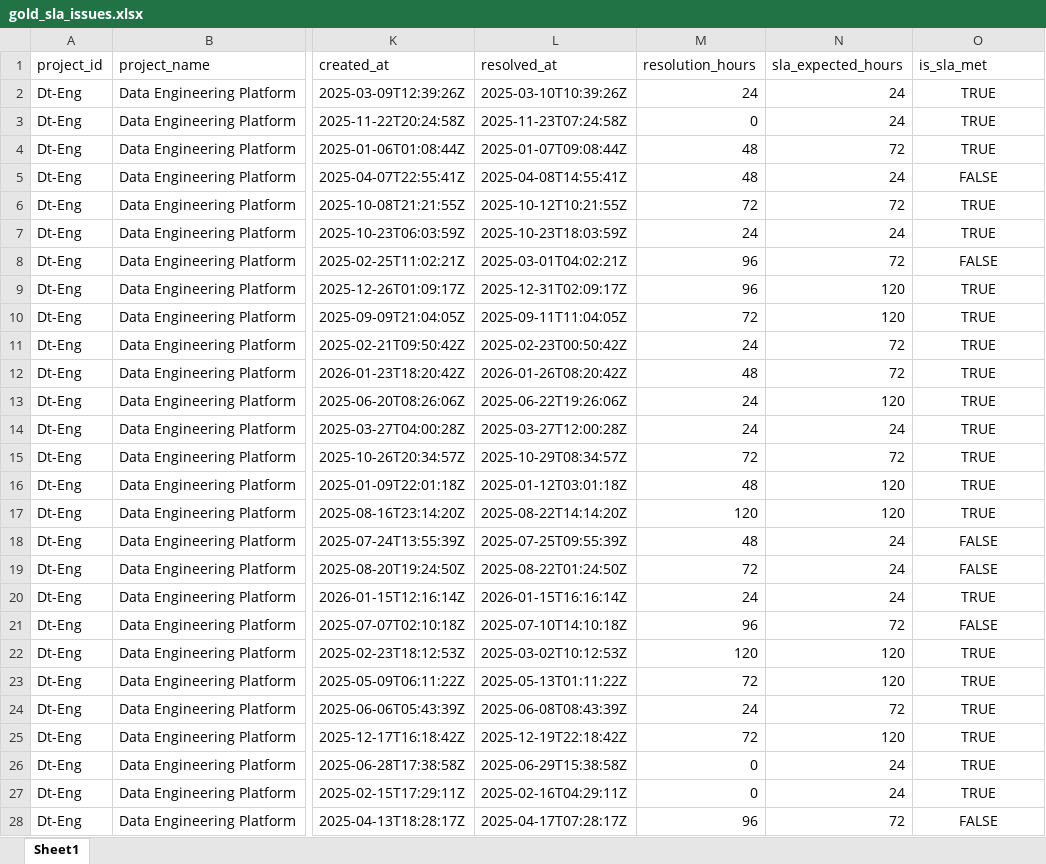
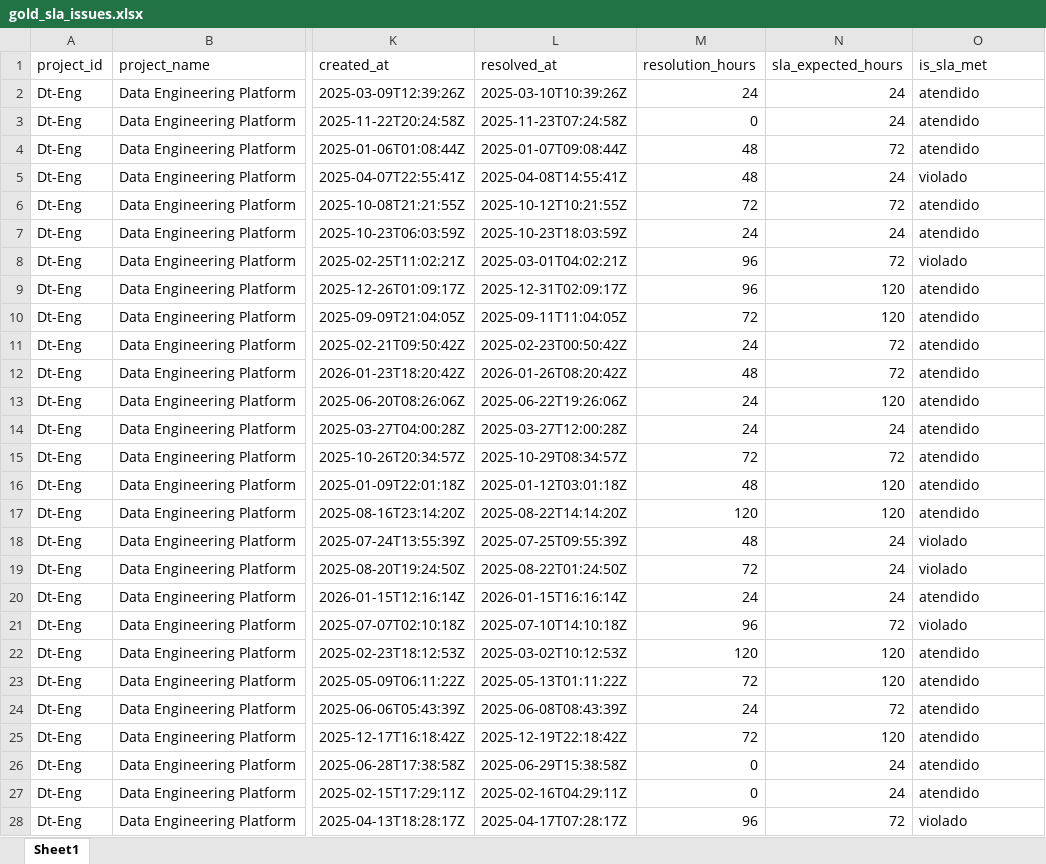
Before and after one commit to ebjrabc/Ernesto_Bassoli_Fast_Track, an Excel workbook: data/gold/gold_sla_issues.xlsx, sheet Sheet1, drawn as a sheet; only a part is shown, gaps mark what is left out; values as stored, in another font and other column widths than the file's, no borders; the diff covers the shown part only; the diff names each change by its address in the sheet, - before the commit and + after, or states it on an @@ line.

```diff
--- a/data/gold/gold_sla_issues.xlsx (sheet Sheet1)
+++ b/data/gold/gold_sla_issues.xlsx (sheet Sheet1)
-O2:O4 (is_sla_met): TRUE
+O2:O4 (is_sla_met): atendido
-O2:O28 alignment: center
+O2:O28 alignment: left
-O5 (is_sla_met): FALSE
+O5 (is_sla_met): violado
-O6:O7 (is_sla_met): TRUE
+O6:O7 (is_sla_met): atendido
-O8 (is_sla_met): FALSE
+O8 (is_sla_met): violado
-O9:O17 (is_sla_met): TRUE
+O9:O17 (is_sla_met): atendido
-O18:O19 (is_sla_met): FALSE
+O18:O19 (is_sla_met): violado
-O20 (is_sla_met): TRUE
+O20 (is_sla_met): atendido
-O21 (is_sla_met): FALSE
+O21 (is_sla_met): violado
-O22:O27 (is_sla_met): TRUE
+O22:O27 (is_sla_met): atendido
-O28 (is_sla_met): FALSE
+O28 (is_sla_met): violado
```
Also changed, not shown: 777 edited cells and cell formats elsewhere in this sheet, data/gold/gold_sla_by_analyst.xlsx, data/gold/gold_sla_by_issue_type.xlsx, 10 other files.
